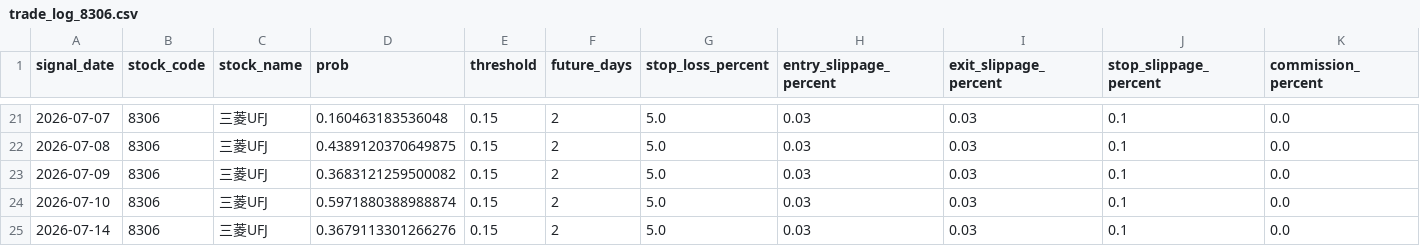
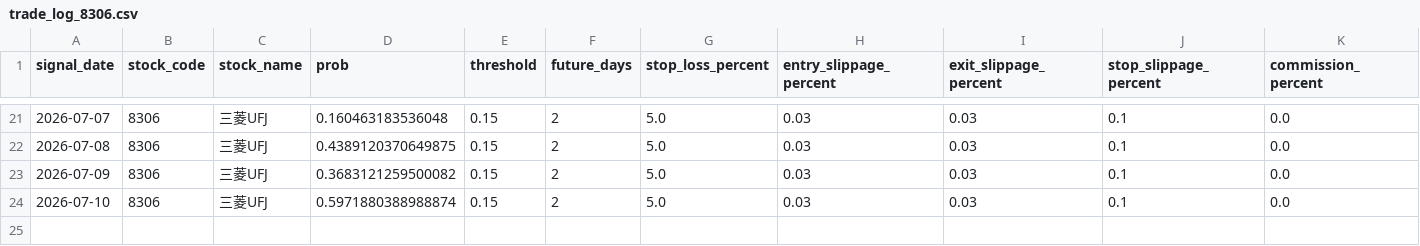
Before and after one commit to ta1k1-arakawa/stock-analyzer, a CSV file: data/trade_log_8306.csv, drawn as a sheet; only a part is shown, gaps mark what is left out; rows hold the shown columns only; the diff names each change by its address in the sheet, - before the commit and + after, or states it on an @@ line.

```diff
--- a/data/trade_log_8306.csv
+++ b/data/trade_log_8306.csv
-row 25: 2026-07-14 | 8306 | 三菱UFJ | 0.3679113301266276 | 0.15 | 2 | 5.0 | 0.03 | 0.03 | 0.1 | 0.0
```
Also changed, not shown: data/trade_log_5020.csv.
